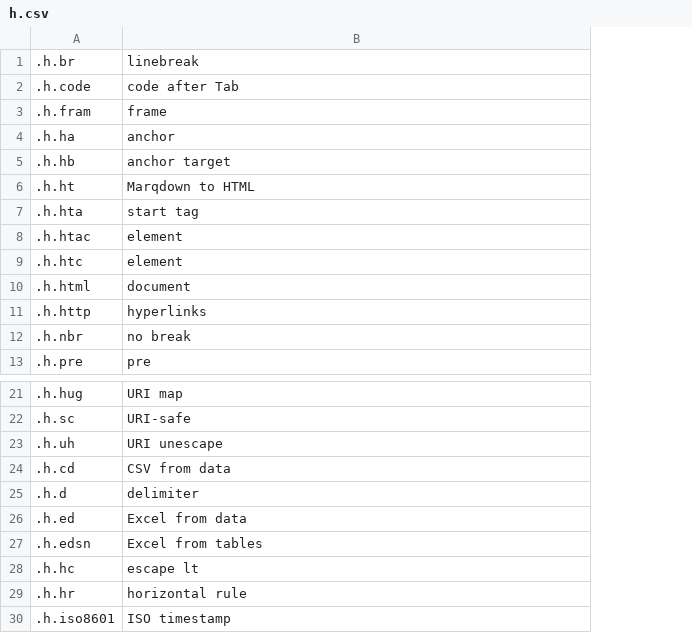
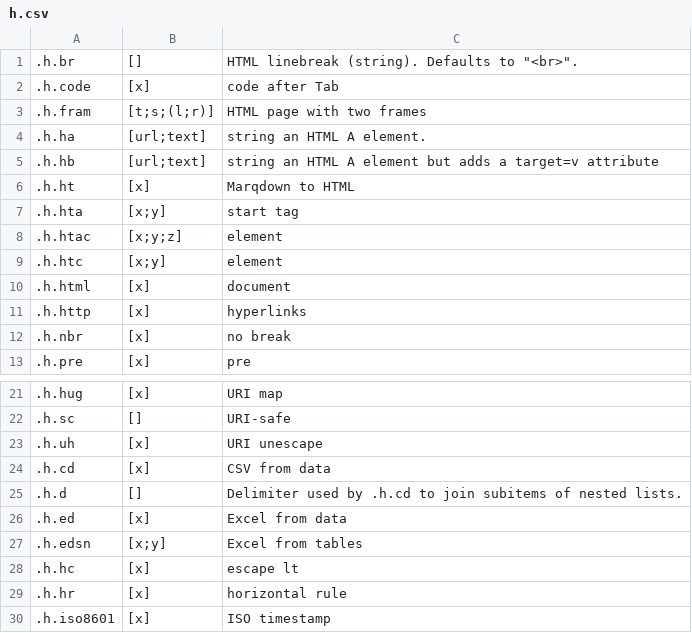
Before and after one commit to kdbinsidebrains/plugin, a CSV file: src/main/resources/org/kdb/inside/brains/completion/h.csv, drawn as a sheet; only a part is shown, gaps mark what is left out; addresses are those after the commit; the diff names each change by its address in the sheet, - before the commit and + after, or states it on an @@ line.

```diff
--- a/src/main/resources/org/kdb/inside/brains/completion/h.csv
+++ b/src/main/resources/org/kdb/inside/brains/completion/h.csv
+column B, rows 1-13: [] | [x] | [t;s;(l;r)] | [url;text] | [url;text] | [x] | [x;y] | [x;y;z] | [x;y] | [x] | [x] | [x] | [x]; rows 21-30: [x] | [] | [x] | [x] | [] | [x] | [x;y] | [x] | [x] | [x]
-C1: linebreak
+C1: HTML linebreak (string). Defaults to "<br>".
-C3: frame
+C3: HTML page with two frames
-C4: anchor
+C4: string an HTML A element.
-C5: anchor target
+C5: string an HTML A element but adds a target=v attribute
-C25: delimiter
+C25: Delimiter used by .h.cd to join subitems of nested lists.
```
Also changed, not shown: src/main/resources/org/kdb/inside/brains/completion/commands.csv, src/main/resources/org/kdb/inside/brains/completion/z.csv, 9 other files.
